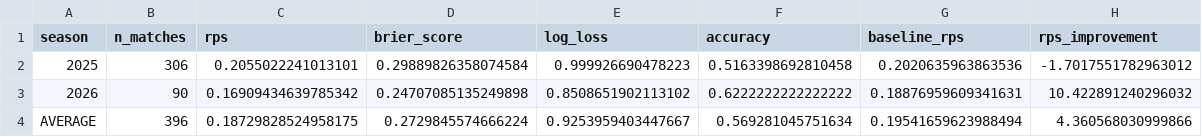
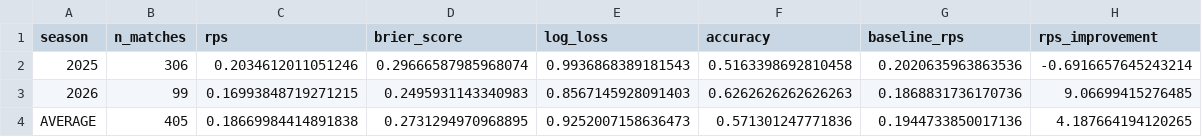
Before and after one commit to Paulj1989/predicting-ball, a CSV file: outputs/validation/validation_report.csv, drawn as a sheet.

```diff
--- a/outputs/validation/validation_report.csv
+++ b/outputs/validation/validation_report.csv
@@ -1,4 +1,4 @@
 season,n_matches,rps,brier_score,log_loss,accuracy,baseline_rps,rps_improvement
-2025,306,0.2055022241013101,0.29889826358074584,0.999926690478223,0.5163398692810458,0.2020635963863536,-1.7017551782963012
-2026,90,0.16909434639785342,0.24707085135249898,0.8508651902113102,0.6222222222222222,0.18876959609341631,10.422891240296032
-AVERAGE,396,0.18729828524958175,0.2729845574666224,0.9253959403447667,0.569281045751634,0.19541659623988494,4.360568030999866
+2025,306,0.2034612011051246,0.29666587985968074,0.9936868389181543,0.5163398692810458,0.2020635963863536,-0.6916657645243214
+2026,99,0.16993848719271215,0.2495931143340983,0.8567145928091403,0.6262626262626263,0.1868831736170736,9.06699415276485
+AVERAGE,405,0.18669984414891838,0.2731294970968895,0.9252007158636473,0.571301247771836,0.1944733850017136,4.187664194120265
```
Also changed, not shown: outputs/predictions/next_fixtures.csv, outputs/predictions/season_projections.csv, 7 other files.
